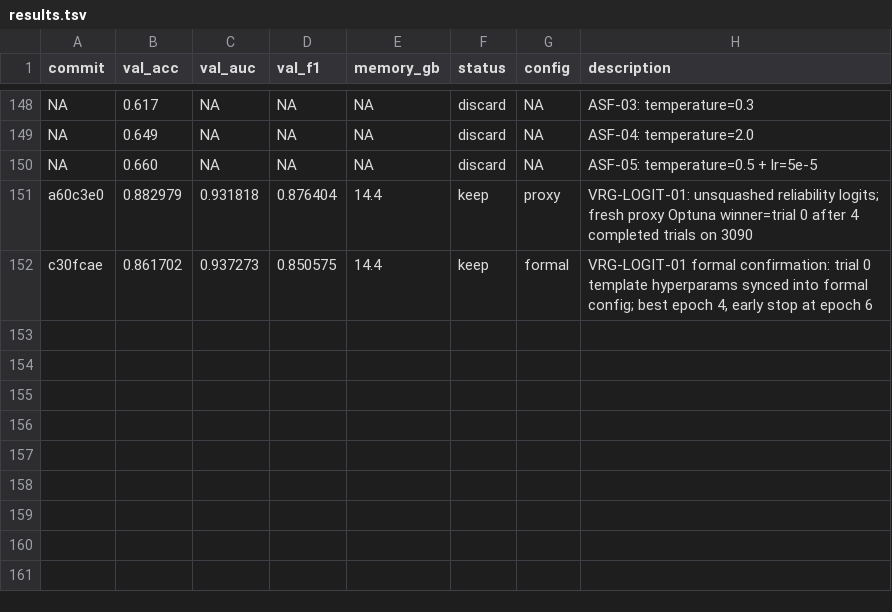
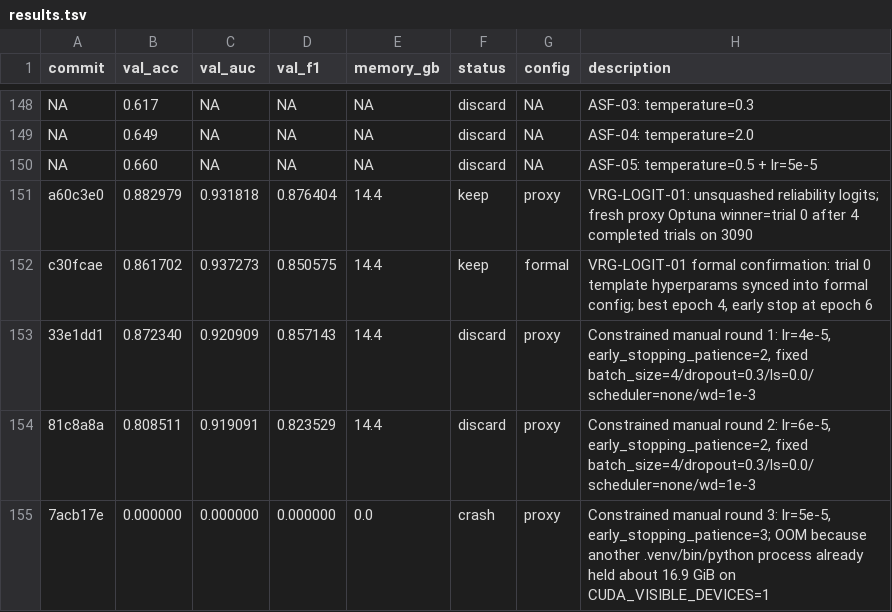
Before and after one commit to justgooo/ankle-recognition, a TSV file: results.tsv, drawn as a sheet; only a part is shown, gaps mark what is left out; the diff names each change by its address in the sheet, - before the commit and + after, or states it on an @@ line.

Commit message:
docs: record constrained proxy manual rounds

```diff
--- a/results.tsv
+++ b/results.tsv
+row 153: 33e1dd1 | 0.872340 | 0.920909 | 0.857143 | 14.4 | discard | proxy | Constrained manual round 1: lr=4e-5, early_stopping_patience=2, fixed batch_size=4/dropout=0.3/ls=0.0/scheduler=none/wd=1e-3
+row 154: 81c8a8a | 0.808511 | 0.919091 | 0.823529 | 14.4 | discard | proxy | Constrained manual round 2: lr=6e-5, early_stopping_patience=2, fixed batch_size=4/dropout=0.3/ls=0.0/scheduler=none/wd=1e-3
+row 155: 7acb17e | 0.000000 | 0.000000 | 0.000000 | 0.0 | crash | proxy | Constrained manual round 3: lr=5e-5, early_stopping_patience=3; OOM because another .venv/bin/python process already held about 16.9 GiB on CUDA_VISIBLE_DEVICES=1
```
Also changed, not shown: 1 other file.
